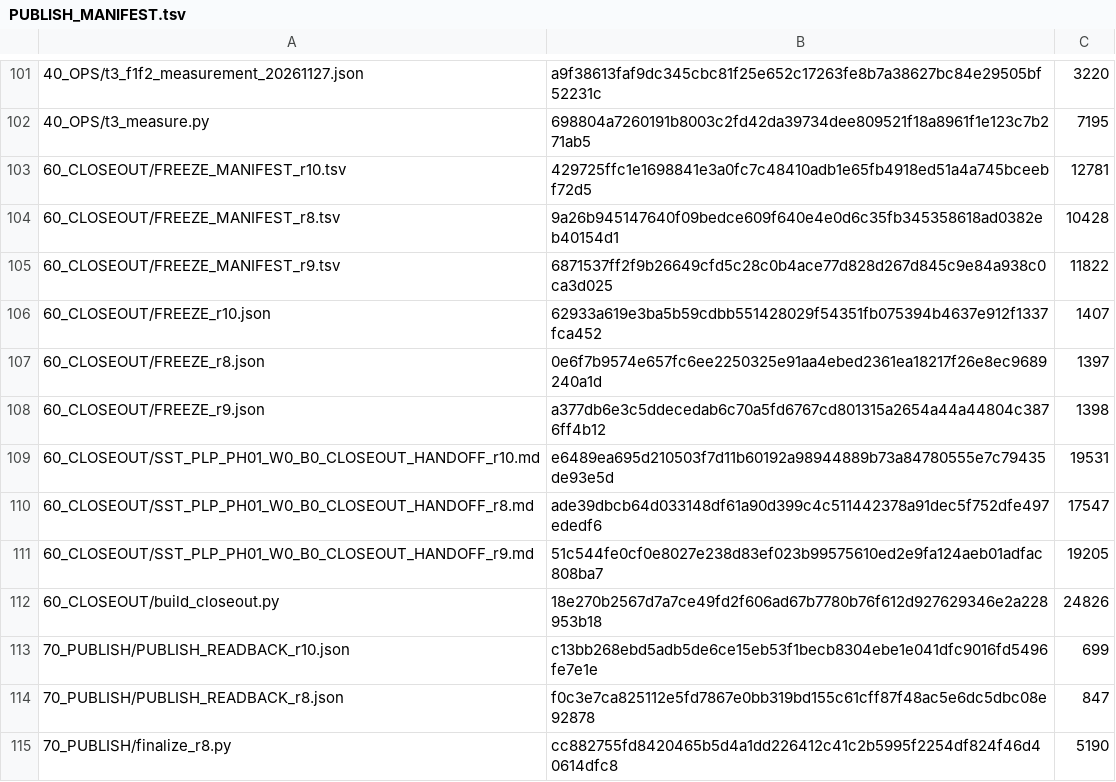
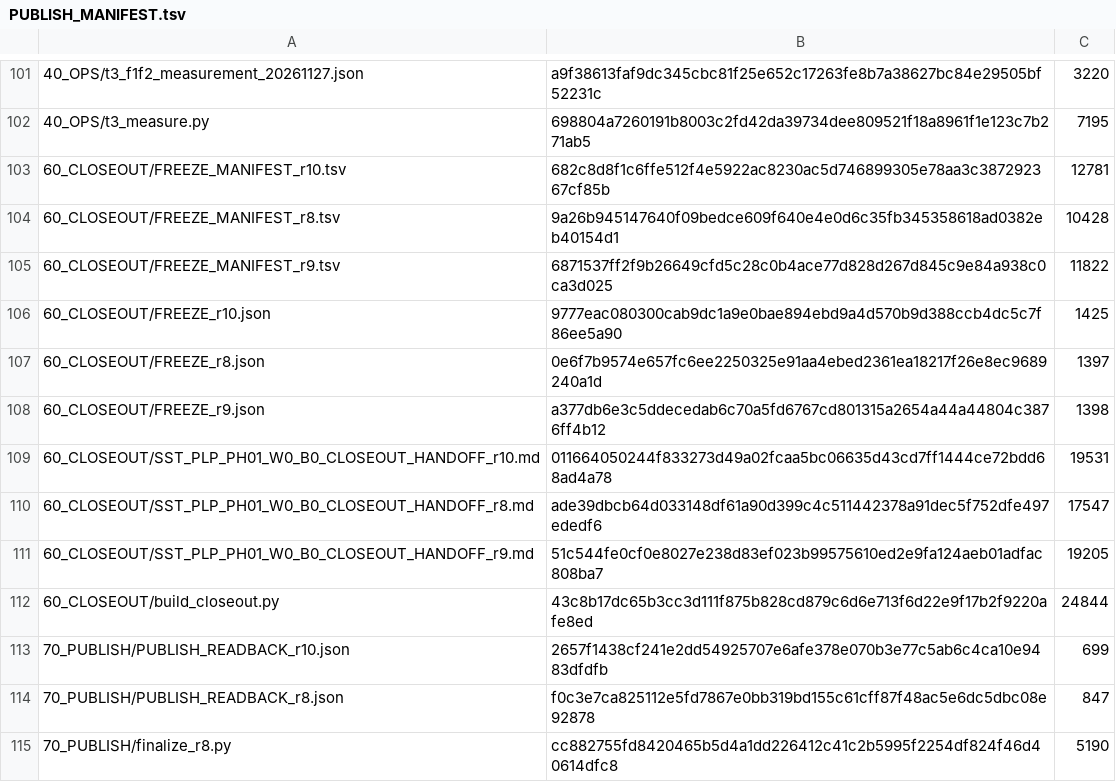
Before and after one commit to shw097-team/SQS-THC_MVP, a TSV file: 72_W0_B0_R3_20261127/PUBLISH_MANIFEST.tsv, drawn as a sheet; only a part is shown, gaps mark what is left out.

```diff
--- a/72_W0_B0_R3_20261127/PUBLISH_MANIFEST.tsv
+++ b/72_W0_B0_R3_20261127/PUBLISH_MANIFEST.tsv
@@ -102,13 +102,13 @@
 40_OPS/t3_measure.py	698804a7260191b8003c2fd42da39734dee809521f18a8961f1e123c7b271ab5	7195
-60_CLOSEOUT/FREEZE_MANIFEST_r10.tsv	429725ffc1e1698841e3a0fc7c48410adb1e65fb4918ed51a4a745bceebf72d5	12781
+60_CLOSEOUT/FREEZE_MANIFEST_r10.tsv	682c8d8f1c6ffe512f4e5922ac8230ac5d746899305e78aa3c387292367cf85b	12781
 60_CLOSEOUT/FREEZE_MANIFEST_r8.tsv	9a26b945147640f09bedce609f640e4e0d6c35fb345358618ad0382eb40154d1	10428
 60_CLOSEOUT/FREEZE_MANIFEST_r9.tsv	6871537ff2f9b26649cfd5c28c0b4ace77d828d267d845c9e84a938c0ca3d025	11822
-60_CLOSEOUT/FREEZE_r10.json	62933a619e3ba5b59cdbb551428029f54351fb075394b4637e912f1337fca452	1407
+60_CLOSEOUT/FREEZE_r10.json	9777eac080300cab9dc1a9e0bae894ebd9a4d570b9d388ccb4dc5c7f86ee5a90	1425
 60_CLOSEOUT/FREEZE_r8.json	0e6f7b9574e657fc6ee2250325e91aa4ebed2361ea18217f26e8ec9689240a1d	1397
 60_CLOSEOUT/FREEZE_r9.json	a377db6e3c5ddecedab6c70a5fd6767cd801315a2654a44a44804c3876ff4b12	1398
-60_CLOSEOUT/SST_PLP_PH01_W0_B0_CLOSEOUT_HANDOFF_r10.md	e6489ea695d210503f7d11b60192a98944889b73a84780555e7c79435de93e5d	19531
+60_CLOSEOUT/SST_PLP_PH01_W0_B0_CLOSEOUT_HANDOFF_r10.md	011664050244f833273d49a02fcaa5bc06635d43cd7ff1444ce72bdd68ad4a78	19531
 60_CLOSEOUT/SST_PLP_PH01_W0_B0_CLOSEOUT_HANDOFF_r8.md	ade39dbcb64d033148df61a90d399c4c511442378a91dec5f752dfe497ededf6	17547
 60_CLOSEOUT/SST_PLP_PH01_W0_B0_CLOSEOUT_HANDOFF_r9.md	51c544fe0cf0e8027e238d83ef023b99575610ed2e9fa124aeb01adfac808ba7	19205
-60_CLOSEOUT/build_closeout.py	18e270b2567d7a7ce49fd2f606ad67b7780b76f612d927629346e2a228953b18	24826
-70_PUBLISH/PUBLISH_READBACK_r10.json	c13bb268ebd5adb5de6ce15eb53f1becb8304ebe1e041dfc9016fd5496fe7e1e	699
+60_CLOSEOUT/build_closeout.py	43c8b17dc65b3cc3d111f875b828cd879c6d6e713f6d22e9f17b2f9220afe8ed	24844
+70_PUBLISH/PUBLISH_READBACK_r10.json	2657f1438cf241e2dd54925707e6afe378e070b3e77c5ab6c4ca10e9483dfdfb	699
 70_PUBLISH/PUBLISH_READBACK_r8.json	f0c3e7ca825112e5fd7867e0bb319bd155c61cff87f48ac5e6dc5dbc08e92878	847
```
Also changed, not shown: 72_W0_B0_R3_20261127/60_CLOSEOUT/FREEZE_MANIFEST_r10.tsv, 4 other files.
